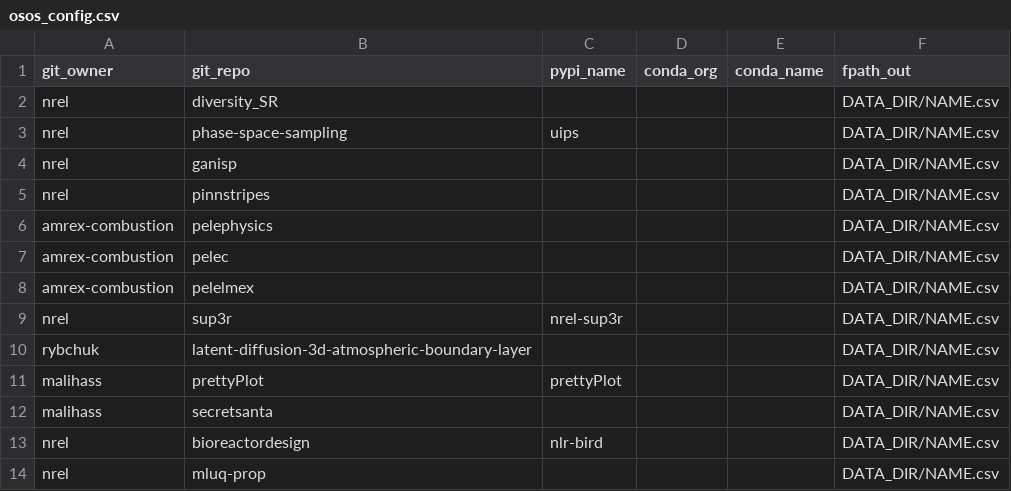
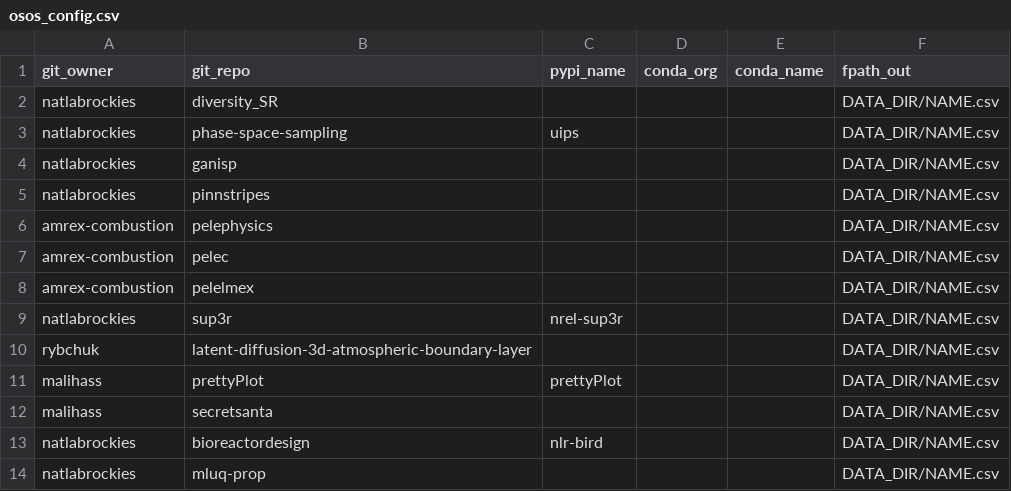
Before and after one commit to malihass/osos, a CSV file: osos_config.csv, drawn as a sheet.

Commit message:
Update git_owner from 'nrel' to 'natlabrockies'
Replaced 'nrel' with 'natlabrockies' for multiple entries.

```diff
--- a/osos_config.csv
+++ b/osos_config.csv
@@ -1,6 +1,6 @@
 git_owner,git_repo,pypi_name,conda_org,conda_name,fpath_out
-nrel,diversity_SR,,,,DATA_DIR/NAME.csv
-nrel,phase-space-sampling,uips,,,DATA_DIR/NAME.csv
-nrel,ganisp,,,,DATA_DIR/NAME.csv
-nrel,pinnstripes,,,,DATA_DIR/NAME.csv
+natlabrockies,diversity_SR,,,,DATA_DIR/NAME.csv
+natlabrockies,phase-space-sampling,uips,,,DATA_DIR/NAME.csv
+natlabrockies,ganisp,,,,DATA_DIR/NAME.csv
+natlabrockies,pinnstripes,,,,DATA_DIR/NAME.csv
 amrex-combustion,pelephysics,,,,DATA_DIR/NAME.csv
@@ -8,3 +8,3 @@ amrex-combustion,pelec,,,,DATA_DIR/NAME.csv
 amrex-combustion,pelelmex,,,,DATA_DIR/NAME.csv
-nrel,sup3r,nrel-sup3r,,,DATA_DIR/NAME.csv
+natlabrockies,sup3r,nrel-sup3r,,,DATA_DIR/NAME.csv
 rybchuk,latent-diffusion-3d-atmospheric-boundary-layer,,,,DATA_DIR/NAME.csv
@@ -12,3 +12,3 @@ malihass,prettyPlot,prettyPlot,,,DATA_DIR/NAME.csv
 malihass,secretsanta,,,,DATA_DIR/NAME.csv
-nrel,bioreactordesign,nlr-bird,,,DATA_DIR/NAME.csv
-nrel,mluq-prop,,,,DATA_DIR/NAME.csv
+natlabrockies,bioreactordesign,nlr-bird,,,DATA_DIR/NAME.csv
+natlabrockies,mluq-prop,,,,DATA_DIR/NAME.csv
```
